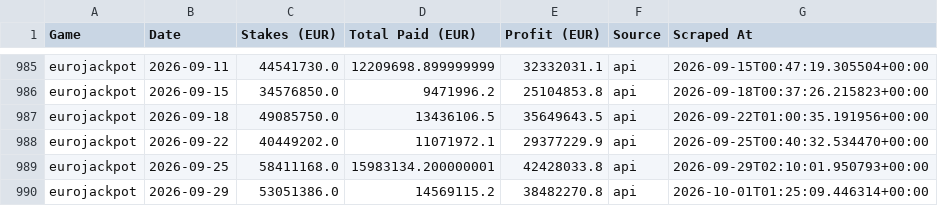
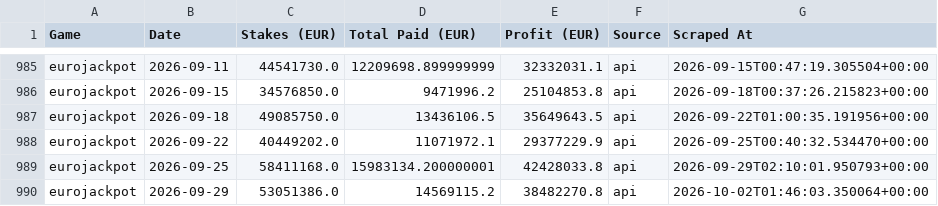
Before and after one commit to steliosevmo/Eurojackpot_Profit_Estimator, a CSV file: data/draws_export.csv, drawn as a sheet; only a part is shown, gaps mark what is left out.

```diff
--- a/data/draws_export.csv
+++ b/data/draws_export.csv
@@ -989,2 +989,2 @@ eurojackpot,2026-09-22,40449202.0,11071972.1,29377229.9,api,2026-09-25T00:40:32.
 eurojackpot,2026-09-25,58411168.0,15983134.200000001,42428033.8,api,2026-09-29T02:10:01.950793+00:00
-eurojackpot,2026-09-29,53051386.0,14569115.2,38482270.8,api,2026-10-01T01:25:09.446314+00:00
+eurojackpot,2026-09-29,53051386.0,14569115.2,38482270.8,api,2026-10-02T01:46:03.350064+00:00
```
Also changed, not shown: 1 other file.
